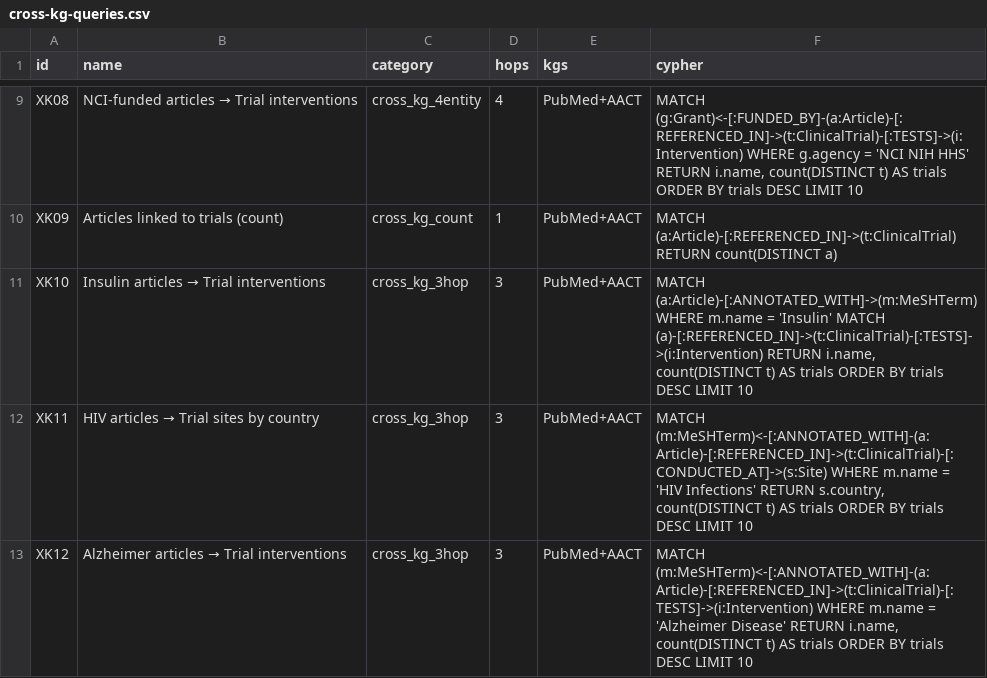
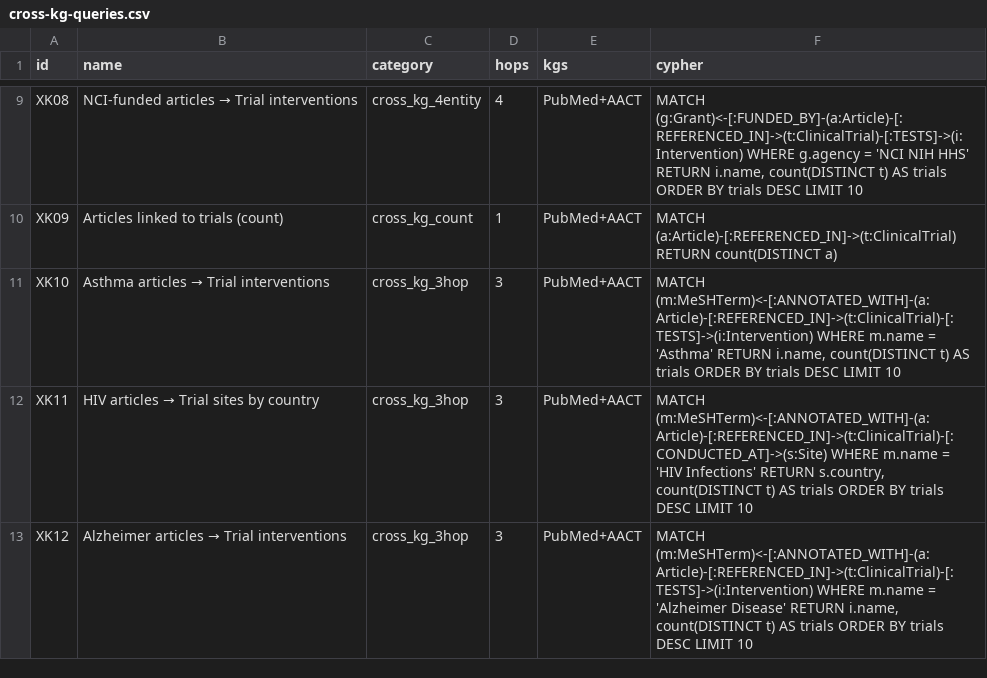
Before and after one commit to samyama-ai/samyama-graph-book, a CSV file: src/data/benchmark/cross-kg-queries.csv, drawn as a sheet; only a part is shown, gaps mark what is left out.

```diff
--- a/src/data/benchmark/cross-kg-queries.csv
+++ b/src/data/benchmark/cross-kg-queries.csv
@@ -10,3 +10,3 @@ XK08,NCI-funded articles → Trial interventions,cross_kg_4entity,4,"PubMed+AACT
 XK09,Articles linked to trials (count),cross_kg_count,1,"PubMed+AACT","MATCH (a:Article)-[:REFERENCED_IN]->(t:ClinicalTrial) RETURN count(DISTINCT a)"
-XK10,Insulin articles → Trial interventions,cross_kg_3hop,3,"PubMed+AACT","MATCH (a:Article)-[:ANNOTATED_WITH]->(m:MeSHTerm) WHERE m.name = 'Insulin' MATCH (a)-[:REFERENCED_IN]->(t:ClinicalTrial)-[:TESTS]->(i:Intervention) RETURN i.name, count(DISTINCT t) AS trials ORDER BY trials DESC LIMIT 10"
+XK10,Asthma articles → Trial interventions,cross_kg_3hop,3,"PubMed+AACT","MATCH (m:MeSHTerm)<-[:ANNOTATED_WITH]-(a:Article)-[:REFERENCED_IN]->(t:ClinicalTrial)-[:TESTS]->(i:Intervention) WHERE m.name = 'Asthma' RETURN i.name, count(DISTINCT t) AS trials ORDER BY trials DESC LIMIT 10"
 XK11,HIV articles → Trial sites by country,cross_kg_3hop,3,"PubMed+AACT","MATCH (m:MeSHTerm)<-[:ANNOTATED_WITH]-(a:Article)-[:REFERENCED_IN]->(t:ClinicalTrial)-[:CONDUCTED_AT]->(s:Site) WHERE m.name = 'HIV Infections' RETURN s.country, count(DISTINCT t) AS trials ORDER BY trials DESC LIMIT 10"
```
Also changed, not shown: src/data/benchmark/clinical-trials-queries.csv, src/data/benchmark/drug-interactions-queries.csv, 2 other files.
